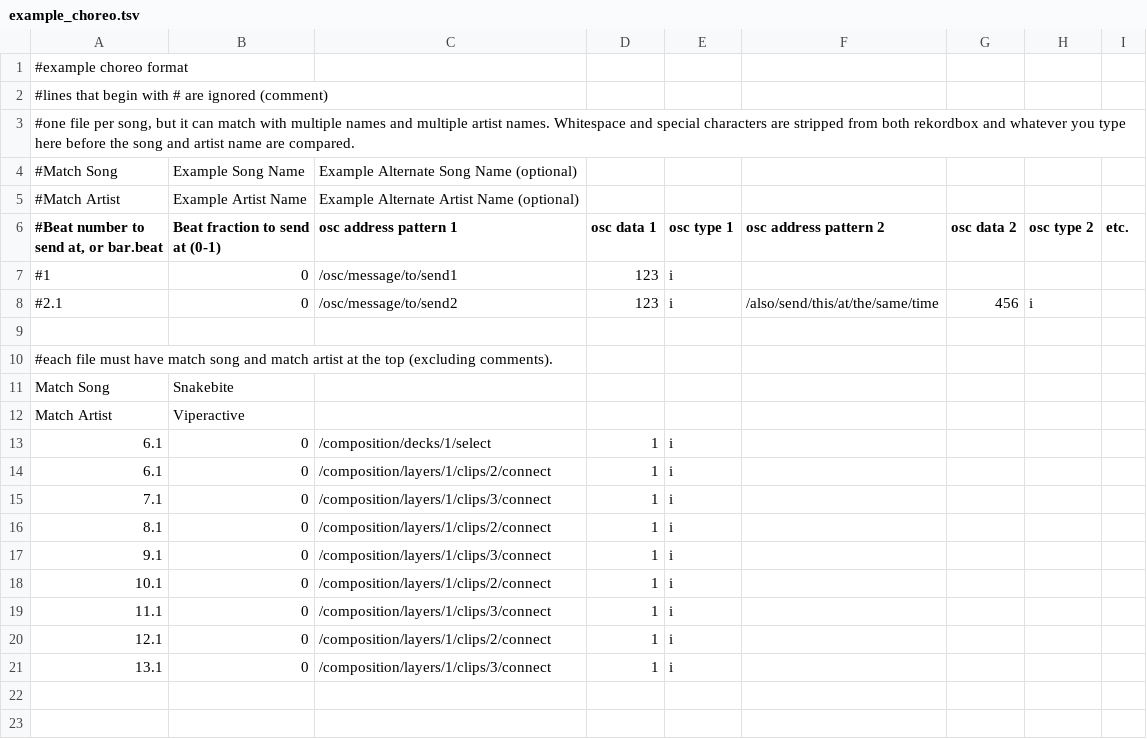
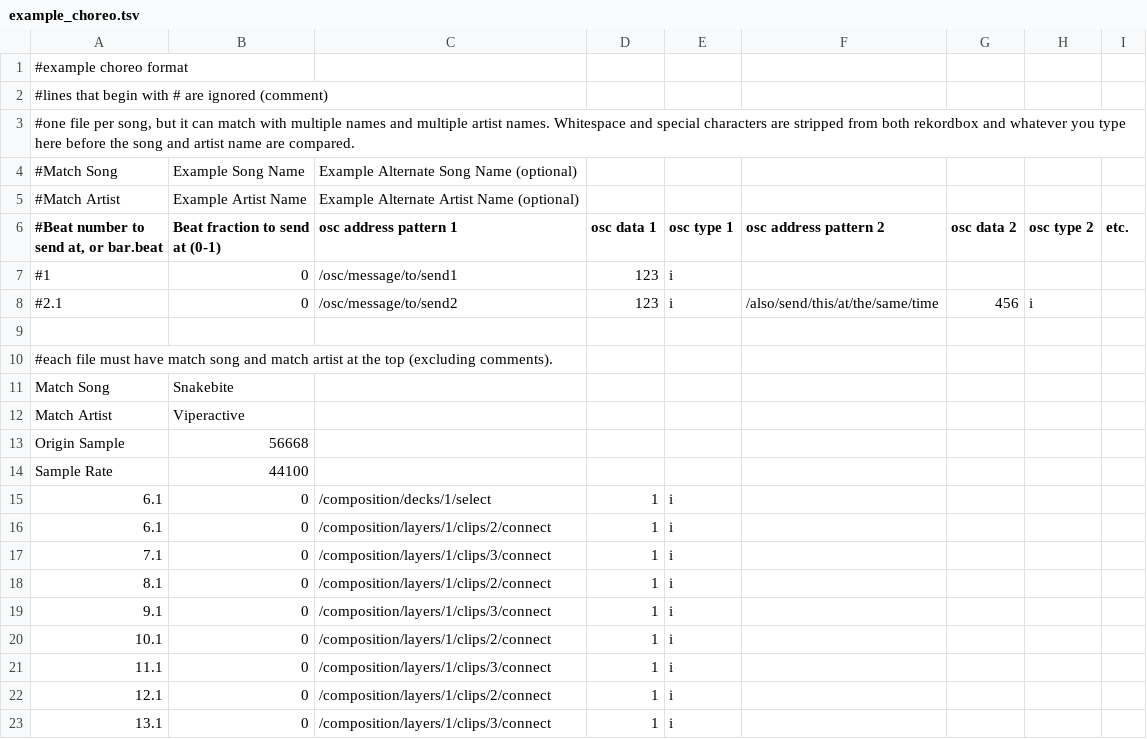
Before and after one commit to AnhadSawhney/rkbx_choreographer, a TSV file: example_choreo.tsv, drawn as a sheet.

Commit message:
sample based beat tracking

```diff
--- a/example_choreo.tsv
+++ b/example_choreo.tsv
@@ -12,2 +12,4 @@ Match Song	Snakebite
 Match Artist	Viperactive							
+Origin Sample	56668							
+Sample Rate	44100							
 6.1	0	/composition/decks/1/select	1	i		
```
Also changed, not shown: out/build/x64-debug/choreo/intro_choreo.tsv, 14 other files.
